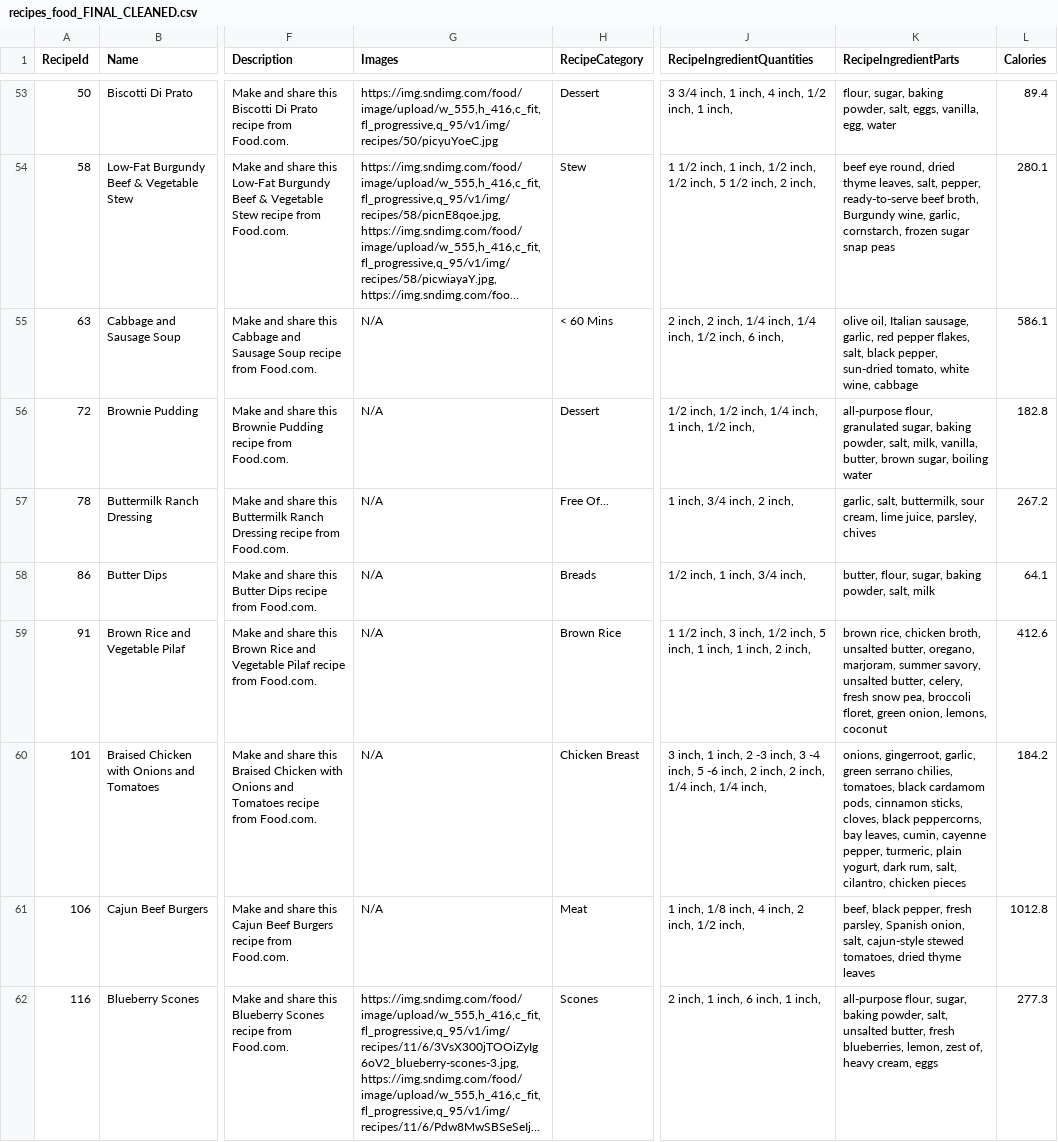
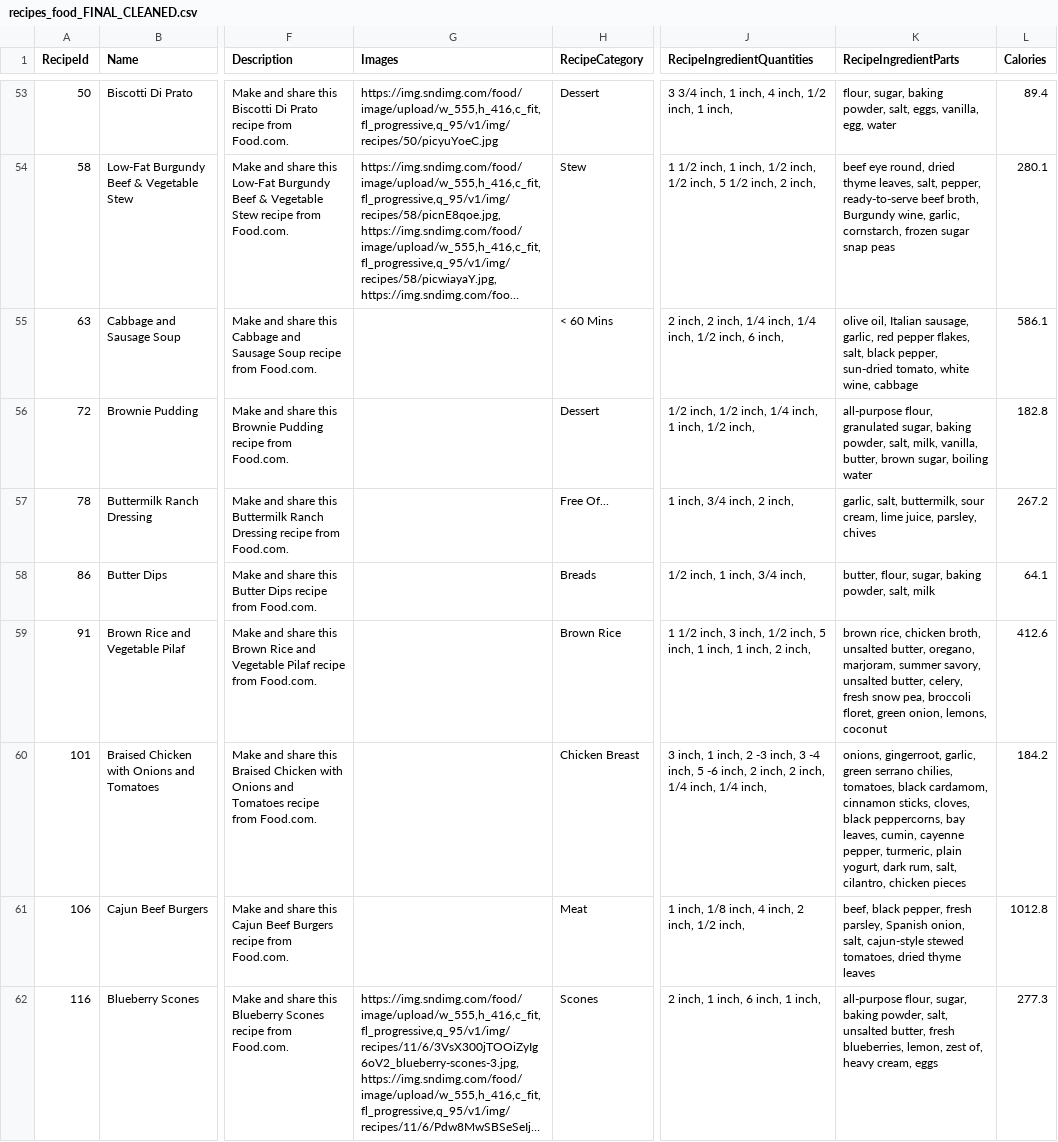
Before and after one commit to ventikaa/data515-proj, a CSV file: recipes_food_FINAL_CLEANED.csv, drawn as a sheet; only a part is shown, gaps mark what is left out; long unchanged cells end in …; the diff covers the shown part only; the diff names each change by its address in the sheet, - before the commit and + after, or states it on an @@ line.

Commit message:
Clean ingredient names and remove invalid recipes

```diff
--- a/recipes_food_FINAL_CLEANED.csv
+++ b/recipes_food_FINAL_CLEANED.csv
-G55:G61 (Images): N/A
+G55:G61 (Images): (empty)
-K60 (RecipeIngredientParts): …tomatoes, black cardamom pods, cinnamon sticks,…
+K60 (RecipeIngredientParts): …tomatoes, black cardamom, cinnamon sticks,…
```
Also changed, not shown: 2 removed rows and 132 edited cells elsewhere in this file.
